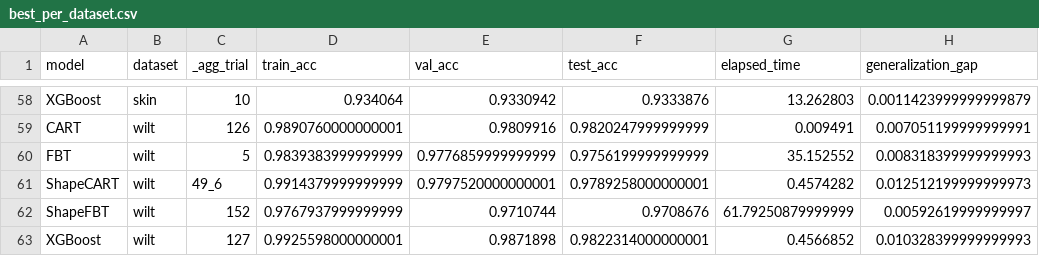
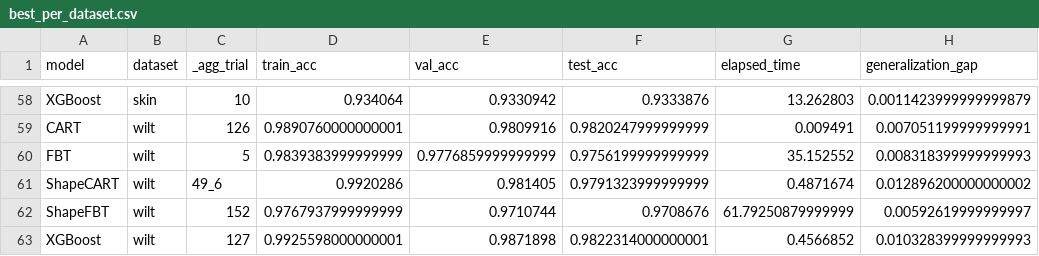
Before and after one commit to bzorbozan/SagiXGBoostTreeApproximator, a CSV file: processed_results/best_per_dataset.csv, drawn as a sheet; only a part is shown, gaps mark what is left out; the diff covers the shown part only.

```diff
--- a/processed_results/best_per_dataset.csv
+++ b/processed_results/best_per_dataset.csv
@@ -60,3 +60,3 @@ CART,wilt,126,0.9890760000000001,0.9809916,0.9820247999999999,0.009491,0.0070511
 FBT,wilt,5,0.9839383999999999,0.9776859999999999,0.9756199999999999,35.152552,0.008318399999999993
-ShapeCART,wilt,49_6,0.9914379999999999,0.9797520000000001,0.9789258000000001,0.4574282,0.012512199999999973
+ShapeCART,wilt,49_6,0.9920286,0.981405,0.9791323999999999,0.4871674,0.012896200000000002
 ShapeFBT,wilt,152,0.9767937999999999,0.9710744,0.9708676,61.79250879999999,0.00592619999999997
```
Also changed, not shown: 7 added rows, 7 removed rows and 33 edited cells elsewhere in this file, processed_results/best_avg.csv, processed_results/best_avg_std.csv, 19 other files.
